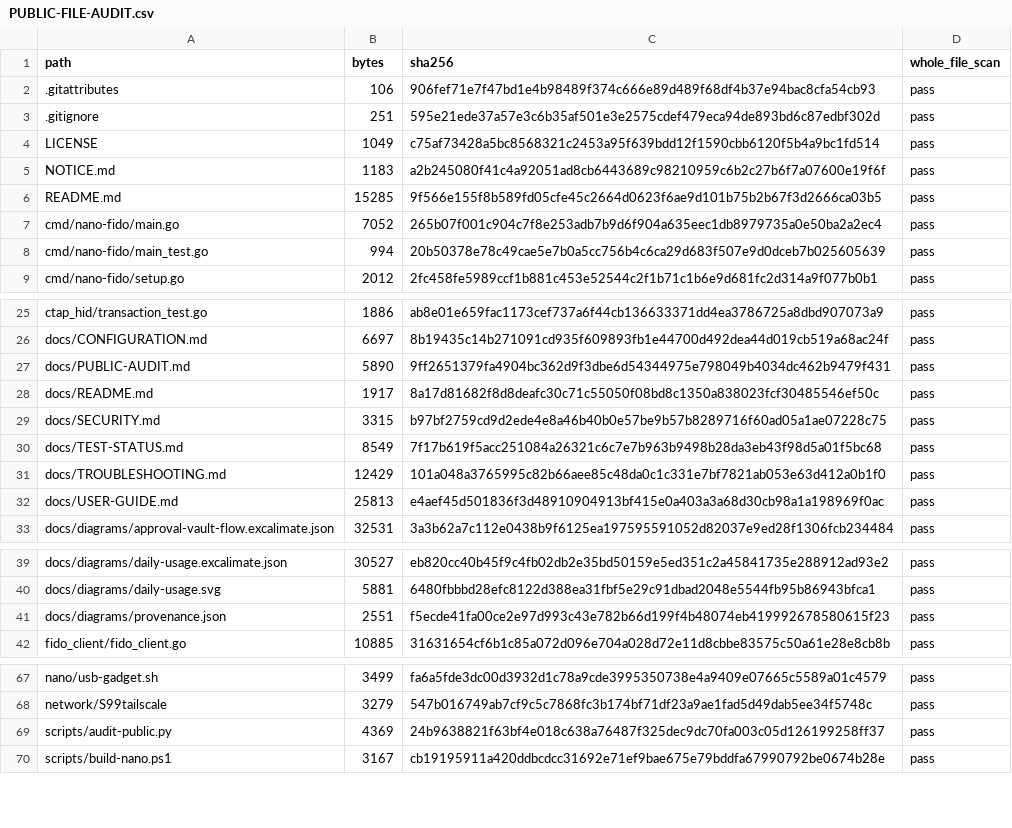
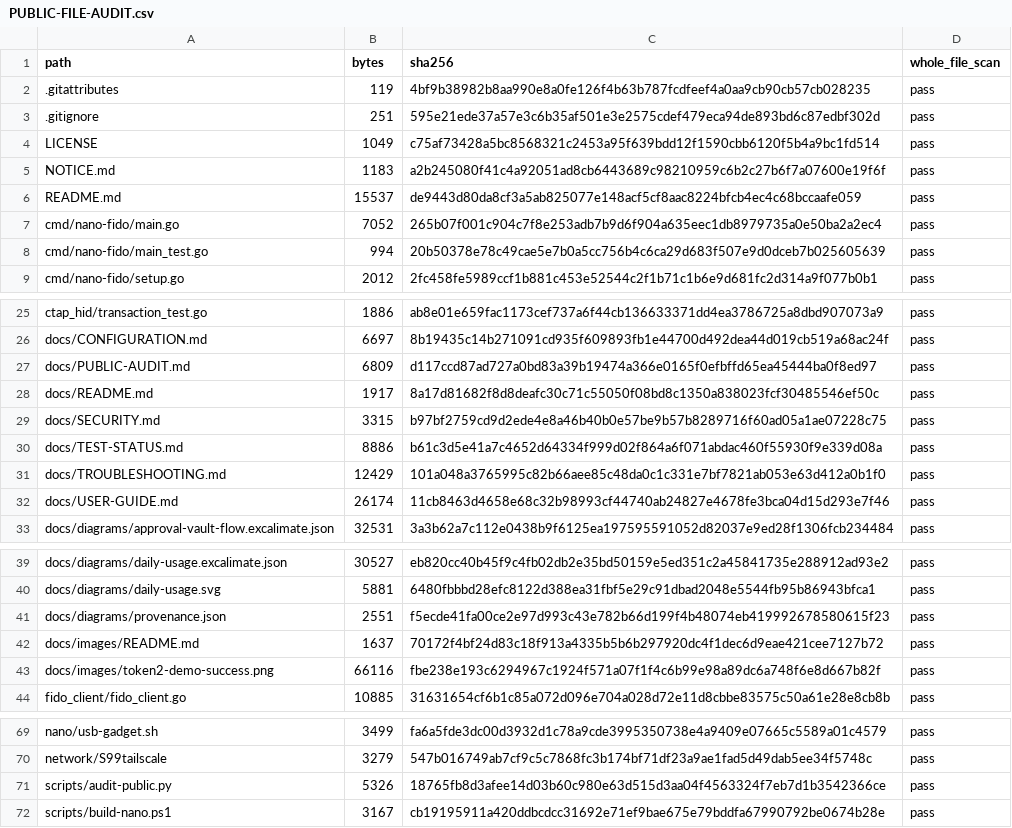
Before and after one commit to mud-the-developer/licheerv-nano-fido2, a CSV file: docs/PUBLIC-FILE-AUDIT.csv, drawn as a sheet; only a part is shown, gaps mark what is left out.

Commit message:
Add reviewed Token2 registration and login success screenshot

```diff
--- a/docs/PUBLIC-FILE-AUDIT.csv
+++ b/docs/PUBLIC-FILE-AUDIT.csv
@@ -1,3 +1,3 @@
 path,bytes,sha256,whole_file_scan
-.gitattributes,106,906fef71e7f47bd1e4b98489f374c666e89d489f68df4b37e94bac8cfa54cb93,pass
+.gitattributes,119,4bf9b38982b8aa990e8a0fe126f4b63b787fcdfeef4a0aa9cb90cb57cb028235,pass
 .gitignore,251,595e21ede37a57e3c6b35af501e3e2575cdef479eca94de893bd6c87edbf302d,pass
@@ -5,3 +5,3 @@ LICENSE,1049,c75af73428a5bc8568321c2453a95f639bdd12f1590cbb6120f5b4a9bc1fd514,pa
 NOTICE.md,1183,a2b245080f41c4a92051ad8cb6443689c98210959c6b2c27b6f7a07600e19f6f,pass
-README.md,15285,9f566e155f8b589fd05cfe45c2664d0623f6ae9d101b75b2b67f3d2666ca03b5,pass
+README.md,15537,de9443d80da8cf3a5ab825077e148acf5cf8aac8224bfcb4ec4c68bccaafe059,pass
 cmd/nano-fido/main.go,7052,265b07f001c904c7f8e253adb7b9d6f904a635eec1db8979735a0e50ba2a2ec4,pass
@@ -26,8 +26,8 @@ ctap_hid/transaction_test.go,1886,ab8e01e659fac1173cef737a6f44cb136633371dd4ea37
 docs/CONFIGURATION.md,6697,8b19435c14b271091cd935f609893fb1e44700d492dea44d019cb519a68ac24f,pass
-docs/PUBLIC-AUDIT.md,5890,9ff2651379fa4904bc362d9f3dbe6d54344975e798049b4034dc462b9479f431,pass
+docs/PUBLIC-AUDIT.md,6809,d117ccd87ad727a0bd83a39b19474a366e0165f0efbffd65ea45444ba0f8ed97,pass
 docs/README.md,1917,8a17d81682f8d8deafc30c71c55050f08bd8c1350a838023fcf30485546ef50c,pass
 docs/SECURITY.md,3315,b97bf2759cd9d2ede4e8a46b40b0e57be9b57b8289716f60ad05a1ae07228c75,pass
-docs/TEST-STATUS.md,8549,7f17b619f5acc251084a26321c6c7e7b963b9498b28da3eb43f98d5a01f5bc68,pass
+docs/TEST-STATUS.md,8886,b61c3d5e41a7c4652d64334f999d02f864a6f071abdac460f55930f9e339d08a,pass
 docs/TROUBLESHOOTING.md,12429,101a048a3765995c82b66aee85c48da0c1c331e7bf7821ab053e63d412a0b1f0,pass
-docs/USER-GUIDE.md,25813,e4aef45d501836f3d48910904913bf415e0a403a3a68d30cb98a1a198969f0ac,pass
+docs/USER-GUIDE.md,26174,11cb8463d4658e68c32b98993cf44740ab24827e4678fe3bca04d15d293e7f46,pass
 docs/diagrams/approval-vault-flow.excalimate.json,32531,3a3b62a7c112e0438b9f6125ea197595591052d82037e9ed28f1306fcb234484,pass
@@ -41,2 +41,4 @@ docs/diagrams/daily-usage.svg,5881,6480fbbbd28efc8122d388ea31fbf5e29c91dbad2048e
 docs/diagrams/provenance.json,2551,f5ecde41fa00ce2e97d993c43e782b66d199f4b48074eb419992678580615f23,pass
+docs/images/README.md,1637,70172f4bf24d83c18f913a4335b5b6b297920dc4f1dec6d9eae421cee7127b72,pass
+docs/images/token2-demo-success.png,66116,fbe238e193c6294967c1924f571a07f1f4c6b99e98a89dc6a748f6e8d667b82f,pass
 fido_client/fido_client.go,10885,31631654cf6b1c85a072d096e704a028d72e11d8cbbe83575c50a61e28e8cb8b,pass
@@ -68,3 +70,3 @@ nano/usb-gadget.sh,3499,fa6a5fde3dc00d3932d1c78a9cde3995350738e4a9409e07665c5589
 network/S99tailscale,3279,547b016749ab7cf9c5c7868fc3b174bf71df23a9ae1fad5d49dab5ee34f5748c,pass
-scripts/audit-public.py,4369,24b9638821f63bf4e018c638a76487f325dec9dc70fa003c05d126199258ff37,pass
+scripts/audit-public.py,5326,18765fb8d3afee14d03b60c980e63d515d3aa04f4563324f7eb7d1b3542366ce,pass
 scripts/build-nano.ps1,3167,cb19195911a420ddbcdcc31692e71ef9bae675e79bddfa67990792be0674b28e,pass
```
Also changed, not shown: 8 other files.
